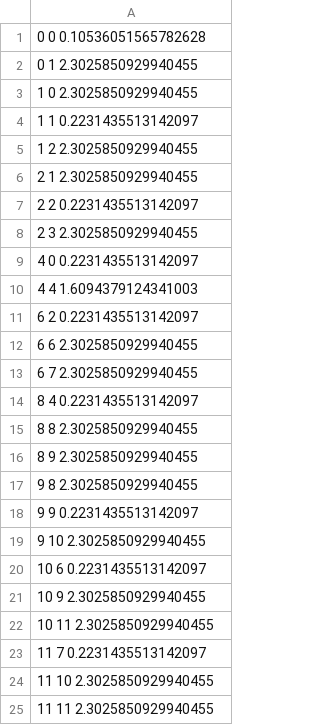
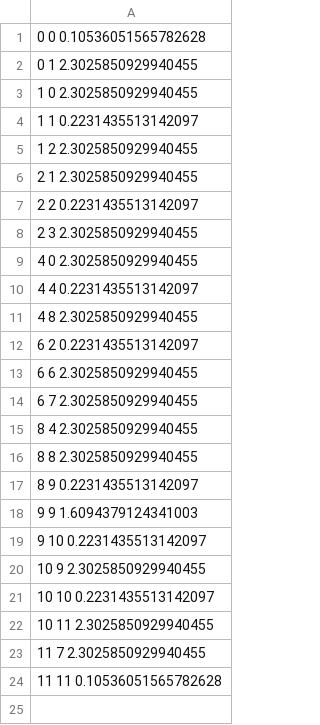
Before and after one commit to WillCurran/PrivateMDP, a CSV file: eppstein_files/eppstein_graph0.csv, drawn as a sheet.

```diff
--- a/eppstein_files/eppstein_graph0.csv
+++ b/eppstein_files/eppstein_graph0.csv
@@ -8,4 +8,5 @@
 2 3 2.3025850929940455
-4 0 0.2231435513142097
-4 4 1.6094379124341003
+4 0 2.3025850929940455
+4 4 0.2231435513142097
+4 8 2.3025850929940455
 6 2 0.2231435513142097
@@ -13,13 +14,11 @@
 6 7 2.3025850929940455
-8 4 0.2231435513142097
+8 4 2.3025850929940455
 8 8 2.3025850929940455
-8 9 2.3025850929940455
-9 8 2.3025850929940455
-9 9 0.2231435513142097
-9 10 2.3025850929940455
-10 6 0.2231435513142097
+8 9 0.2231435513142097
+9 9 1.6094379124341003
+9 10 0.2231435513142097
 10 9 2.3025850929940455
+10 10 0.2231435513142097
 10 11 2.3025850929940455
-11 7 0.2231435513142097
-11 10 2.3025850929940455
-11 11 2.3025850929940455
+11 7 2.3025850929940455
+11 11 0.10536051565782628
```
Also changed, not shown: 2 other files.
